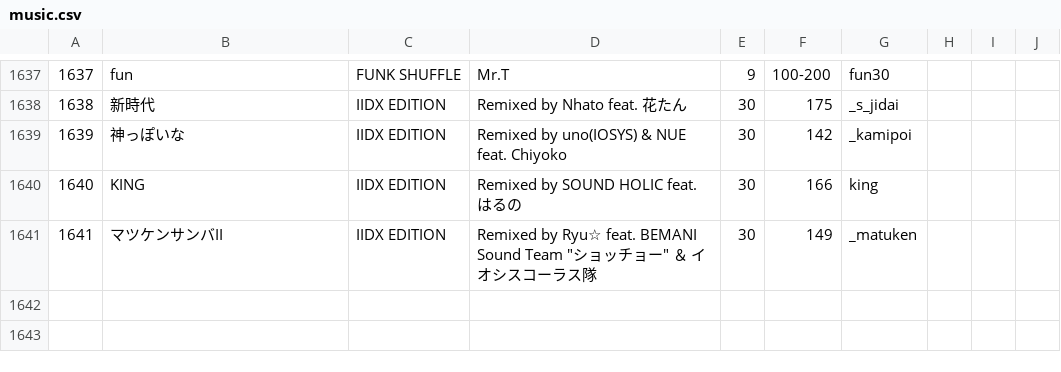
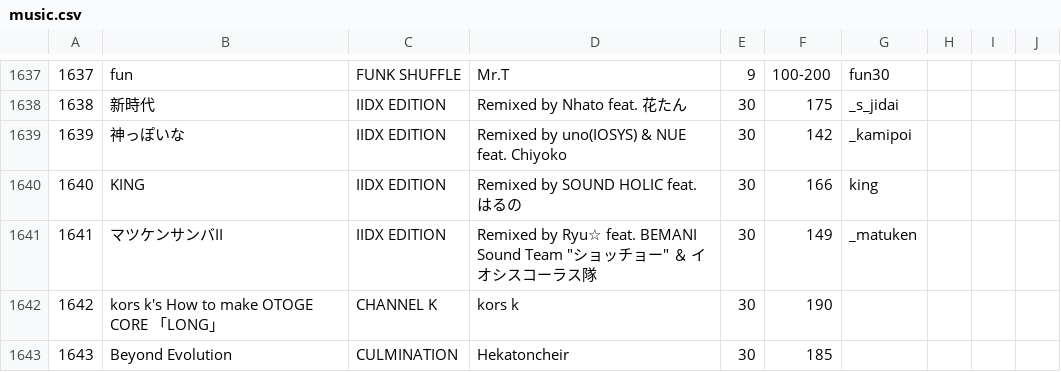
Before and after one commit to syota0304/IIDX_Viewer, a CSV file: 30/music.csv, drawn as a sheet; only a part is shown, gaps mark what is left out; the diff names each change by its address in the sheet, - before the commit and + after, or states it on an @@ line.

```diff
--- a/30/music.csv
+++ b/30/music.csv
+row 1642: 1642 | kors k's How to make OTOGE CORE 「LONG」 | CHANNEL K | kors k | 30 | 190
+row 1643: 1643 | Beyond Evolution | CULMINATION | Hekatoncheir | 30 | 185
```
Also changed, not shown: 30/dp.csv, 30/sp.csv, 1 other file.
